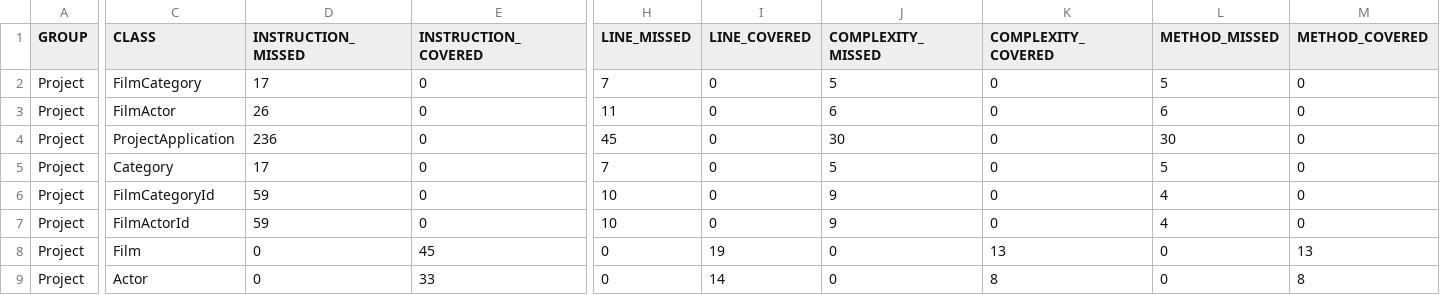
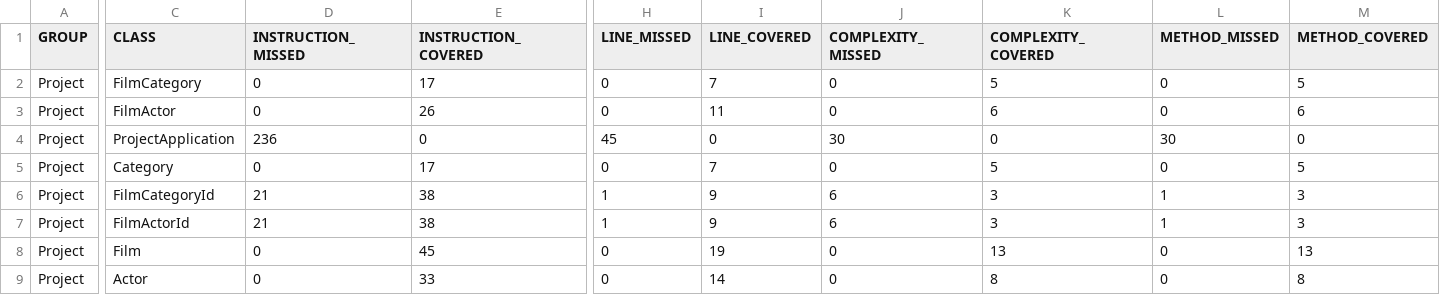
Before and after one commit to ShaneWaters125/SprinbBootLocal, a CSV file: target/site/jacoco/jacoco.csv, drawn as a sheet; only a part is shown, gaps mark what is left out; the diff covers the shown part only; the diff names each change by its address in the sheet, - before the commit and + after, or states it on an @@ line.

```diff
--- a/target/site/jacoco/jacoco.csv
+++ b/target/site/jacoco/jacoco.csv
-D2 (INSTRUCTION_MISSED): 17
+D2 (INSTRUCTION_MISSED): 0
-E2 (INSTRUCTION_COVERED): 0
+E2 (INSTRUCTION_COVERED): 17
-H2 (LINE_MISSED): 7
+H2 (LINE_MISSED): 0
-I2 (LINE_COVERED): 0
+I2 (LINE_COVERED): 7
-J2 (COMPLEXITY_MISSED): 5
+J2 (COMPLEXITY_MISSED): 0
-K2 (COMPLEXITY_COVERED): 0
+K2 (COMPLEXITY_COVERED): 5
-L2 (METHOD_MISSED): 5
+L2 (METHOD_MISSED): 0
-M2 (METHOD_COVERED): 0
+M2 (METHOD_COVERED): 5
-D3 (INSTRUCTION_MISSED): 26
+D3 (INSTRUCTION_MISSED): 0
-E3 (INSTRUCTION_COVERED): 0
+E3 (INSTRUCTION_COVERED): 26
-H3 (LINE_MISSED): 11
+H3 (LINE_MISSED): 0
-I3 (LINE_COVERED): 0
+I3 (LINE_COVERED): 11
-J3 (COMPLEXITY_MISSED): 6
+J3 (COMPLEXITY_MISSED): 0
-K3 (COMPLEXITY_COVERED): 0
+K3 (COMPLEXITY_COVERED): 6
-L3 (METHOD_MISSED): 6
+L3 (METHOD_MISSED): 0
-M3 (METHOD_COVERED): 0
+M3 (METHOD_COVERED): 6
-D5 (INSTRUCTION_MISSED): 17
+D5 (INSTRUCTION_MISSED): 0
-E5 (INSTRUCTION_COVERED): 0
+E5 (INSTRUCTION_COVERED): 17
-H5 (LINE_MISSED): 7
+H5 (LINE_MISSED): 0
-I5 (LINE_COVERED): 0
+I5 (LINE_COVERED): 7
-J5 (COMPLEXITY_MISSED): 5
+J5 (COMPLEXITY_MISSED): 0
-K5 (COMPLEXITY_COVERED): 0
+K5 (COMPLEXITY_COVERED): 5
-L5 (METHOD_MISSED): 5
+L5 (METHOD_MISSED): 0
-M5 (METHOD_COVERED): 0
+M5 (METHOD_COVERED): 5
-D6:D7 (INSTRUCTION_MISSED): 59
+D6:D7 (INSTRUCTION_MISSED): 21
-E6:E7 (INSTRUCTION_COVERED): 0
+E6:E7 (INSTRUCTION_COVERED): 38
-H6:H7 (LINE_MISSED): 10
+H6:H7 (LINE_MISSED): 1
-I6:I7 (LINE_COVERED): 0
+I6:I7 (LINE_COVERED): 9
-J6:J7 (COMPLEXITY_MISSED): 9
+J6:J7 (COMPLEXITY_MISSED): 6
-K6:K7 (COMPLEXITY_COVERED): 0
+K6:K7 (COMPLEXITY_COVERED): 3
-L6:L7 (METHOD_MISSED): 4
+L6:L7 (METHOD_MISSED): 1
-M6:M7 (METHOD_COVERED): 0
+M6:M7 (METHOD_COVERED): 3
```
Also changed, not shown: 4 edited cells elsewhere in this file, 26 other files.
